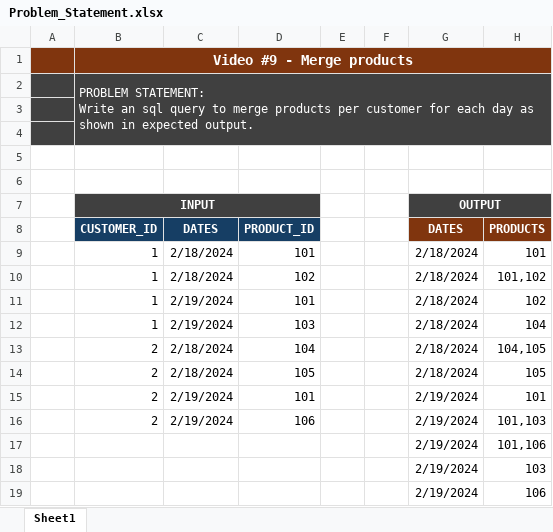
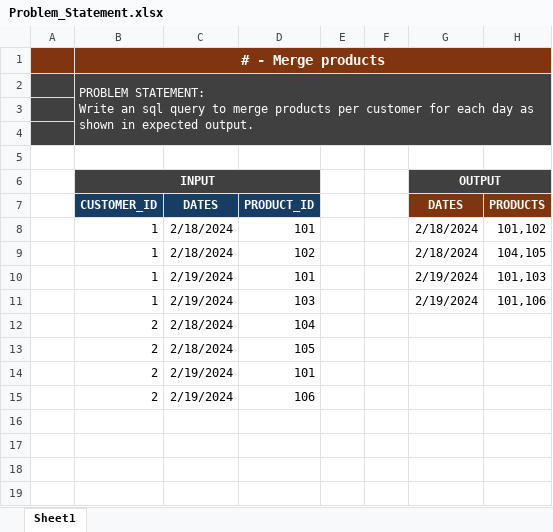
Before and after one commit to rohitds20/30DaySQLQueryChallenge---techTFQ, an Excel workbook: Merge_Products/Problem_Statement.xlsx, sheet Sheet1, drawn as a sheet; values as stored, in another font and other column widths than the file's, no borders; removed rows and columns are numbered as before the commit, all else as after; the diff names each change by its address in the sheet, - before the commit and + after, or states it on an @@ line.

Commit message:
Add problem statement and SQL script for merging products per customer by day

```diff
--- a/Merge_Products/Problem_Statement.xlsx (sheet Sheet1)
+++ b/Merge_Products/Problem_Statement.xlsx (sheet Sheet1)
-B1 (CUSTOMER_ID): Video #9 - Merge products
+B1 (CUSTOMER_ID): # - Merge products
-B2:H4 merged
+B2:H4 merged
-row 3: (empty)
-A4:H4 fill: none
+A4:H4 fill: #404040
-H8 (PRODUCTS): 101
+H8 (PRODUCTS): 101,102
-H9 (PRODUCTS): 101,102
+H9 (PRODUCTS): 104,105
-G10:G11 (DATES): 2/18/2024
+G10:G11 (DATES): 2/19/2024
-H10 (PRODUCTS): 102
+H10 (PRODUCTS): 101,103
-H11 (PRODUCTS): 104
+H11 (PRODUCTS): 101,106
-G12:G13 (DATES): 2/18/2024
+G12:G13 (DATES): (empty)
-H12 (PRODUCTS): 104,105
+H12 (PRODUCTS): (empty)
-H13 (PRODUCTS): 105
+H13 (PRODUCTS): (empty)
-G14:G15 (DATES): 2/19/2024
+G14:G15 (DATES): (empty)
-H14 (PRODUCTS): 101
+H14 (PRODUCTS): (empty)
-H15 (PRODUCTS): 101,103
+H15 (PRODUCTS): (empty)
-row 17:  |  |  |  |  |  | 2/19/2024 | 101,106
-row 18:  |  |  |  |  |  | 2/19/2024 | 103
-row 19:  |  |  |  |  |  | 2/19/2024 | 106
```
Also changed, not shown: 1 other file.
